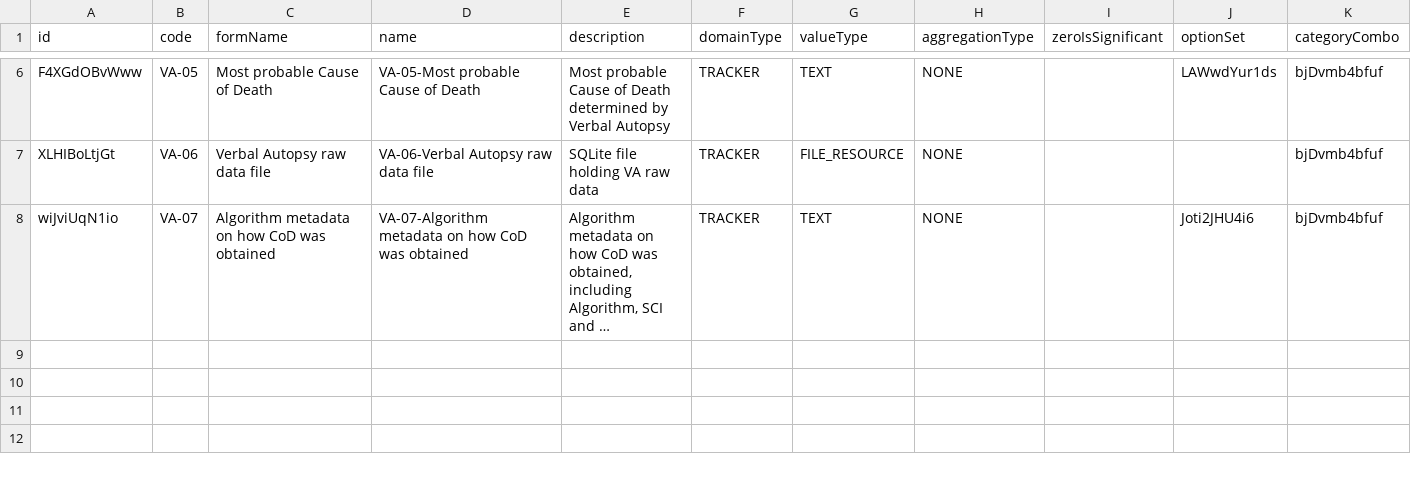
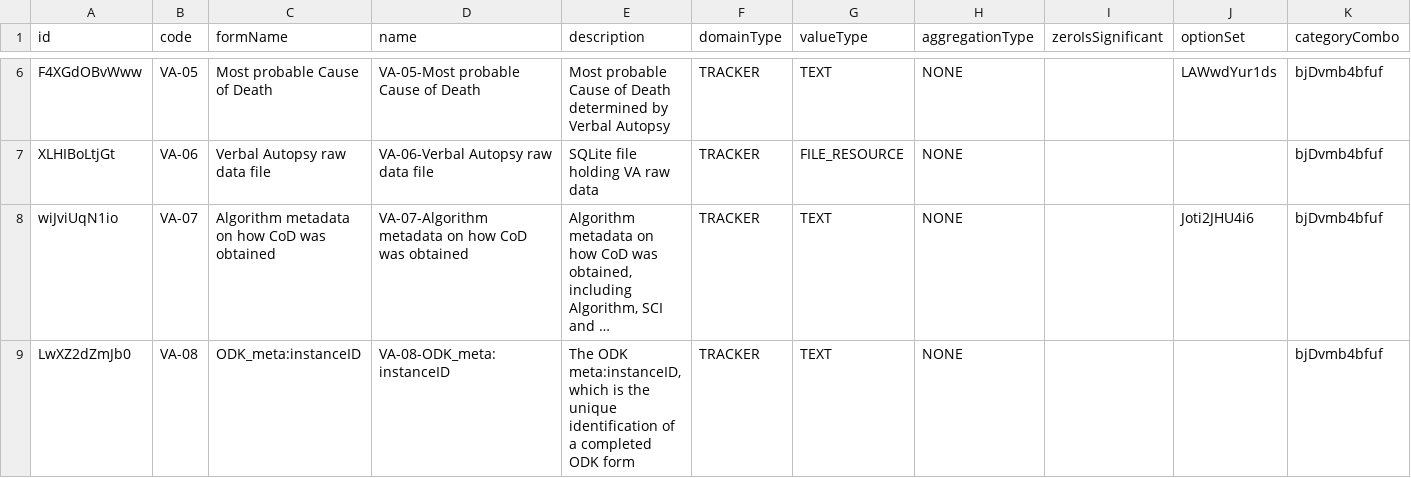
Before and after one commit to verbal-autopsy-software/DHIS2_VA_program, a CSV file: resources/2.25-SingleEvent/dataelements/dataelements.csv, drawn as a sheet; only a part is shown, gaps mark what is left out; long unchanged cells end in …; the diff names each change by its address in the sheet, - before the commit and + after, or states it on an @@ line.

Commit message:
added data element VA-08

```diff
--- a/resources/2.25-SingleEvent/dataelements/dataelements.csv
+++ b/resources/2.25-SingleEvent/dataelements/dataelements.csv
+row 9: LwXZ2dZmJb0 | VA-08 | ODK_meta:instanceID | VA-08-ODK_meta:instanceID | The ODK meta:instanceID, which is the unique identification of a completed ODK form | TRACKER | TEXT | NONE |  |  | bjDvmb4bfuf
```
Also changed, not shown: 4 other files.
